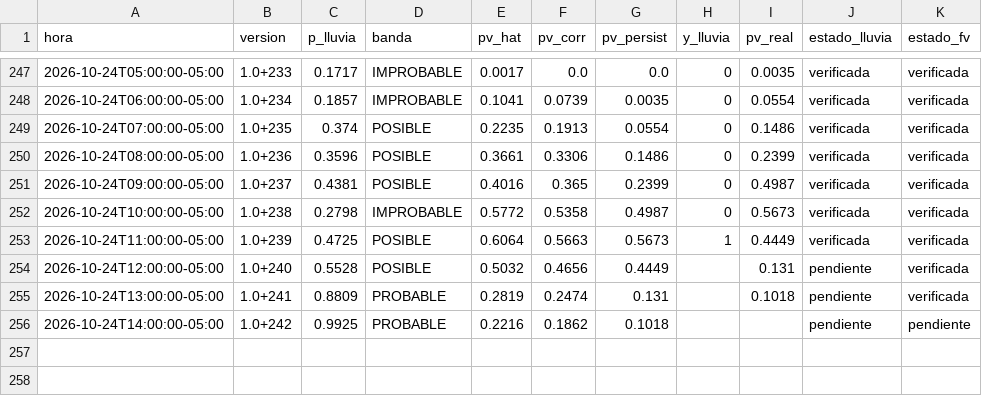
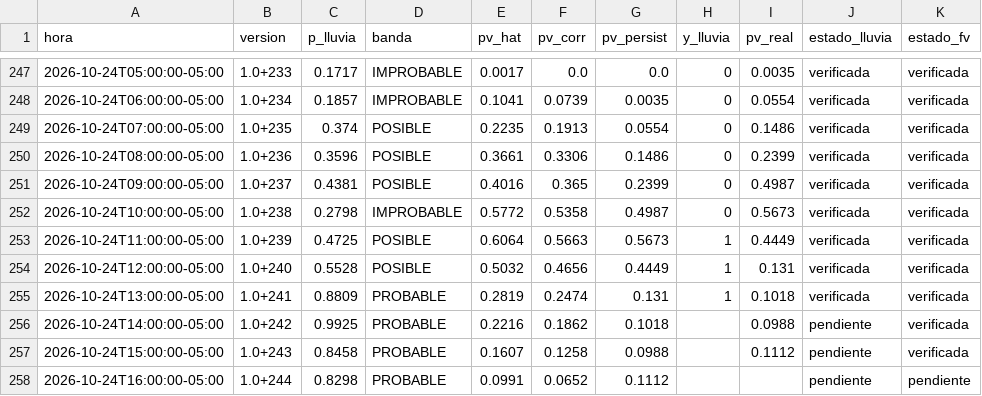
Before and after one commit to Andresp1412/estancioncita-aurea, a CSV file: data/predicciones.csv, drawn as a sheet; only a part is shown, gaps mark what is left out.

```diff
--- a/data/predicciones.csv
+++ b/data/predicciones.csv
@@ -253,4 +253,6 @@ hora,version,p_lluvia,banda,pv_hat,pv_corr,pv_persist,y_lluvia,pv_real,estado_ll
 2026-10-24T11:00:00-05:00,1.0+239,0.4725,POSIBLE,0.6064,0.5663,0.5673,1,0.4449,verificada,verificada
-2026-10-24T12:00:00-05:00,1.0+240,0.5528,POSIBLE,0.5032,0.4656,0.4449,,0.131,pendiente,verificada
-2026-10-24T13:00:00-05:00,1.0+241,0.8809,PROBABLE,0.2819,0.2474,0.131,,0.1018,pendiente,verificada
-2026-10-24T14:00:00-05:00,1.0+242,0.9925,PROBABLE,0.2216,0.1862,0.1018,,,pendiente,pendiente
+2026-10-24T12:00:00-05:00,1.0+240,0.5528,POSIBLE,0.5032,0.4656,0.4449,1,0.131,verificada,verificada
+2026-10-24T13:00:00-05:00,1.0+241,0.8809,PROBABLE,0.2819,0.2474,0.131,1,0.1018,verificada,verificada
+2026-10-24T14:00:00-05:00,1.0+242,0.9925,PROBABLE,0.2216,0.1862,0.1018,,0.0988,pendiente,verificada
+2026-10-24T15:00:00-05:00,1.0+243,0.8458,PROBABLE,0.1607,0.1258,0.0988,,0.1112,pendiente,verificada
+2026-10-24T16:00:00-05:00,1.0+244,0.8298,PROBABLE,0.0991,0.0652,0.1112,,,pendiente,pendiente
```
Also changed, not shown: data/observaciones.csv, 4 other files.
